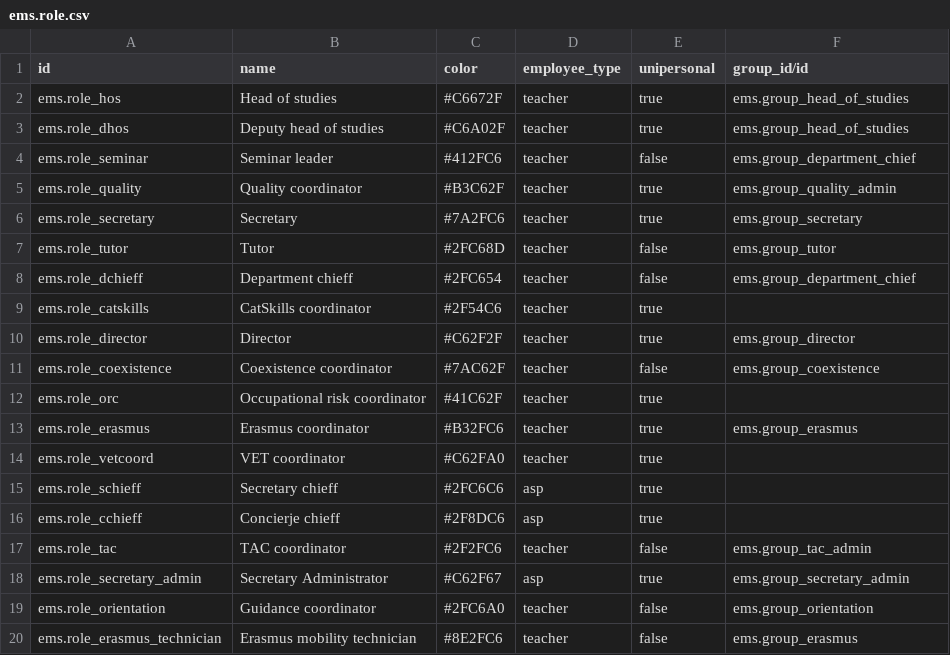
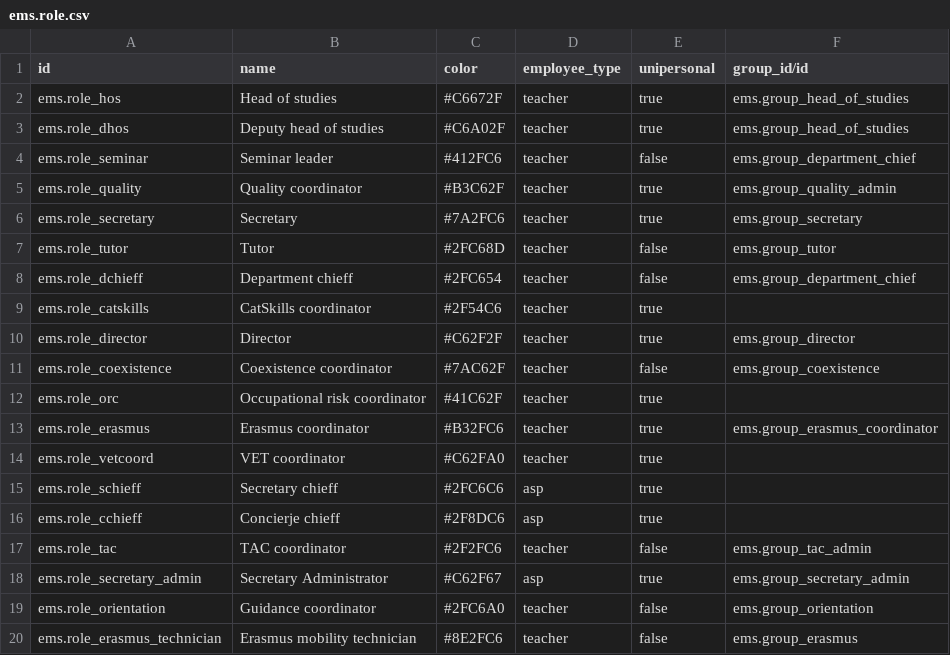
Before and after one commit to ElPuig/EMS, a CSV file: data/cat/ems.role.csv, drawn as a sheet.

```diff
--- a/data/cat/ems.role.csv
+++ b/data/cat/ems.role.csv
@@ -12,3 +12,3 @@ id,name,color,employee_type,unipersonal,group_id/id
 "ems.role_orc","Occupational risk coordinator",#41C62F,teacher,true,
-"ems.role_erasmus","Erasmus coordinator",#B32FC6,teacher,true,ems.group_erasmus
+"ems.role_erasmus","Erasmus coordinator",#B32FC6,teacher,true,ems.group_erasmus_coordinator
 "ems.role_vetcoord","VET coordinator",#C62FA0,teacher,true,
```
Also changed, not shown: 17 other files.
